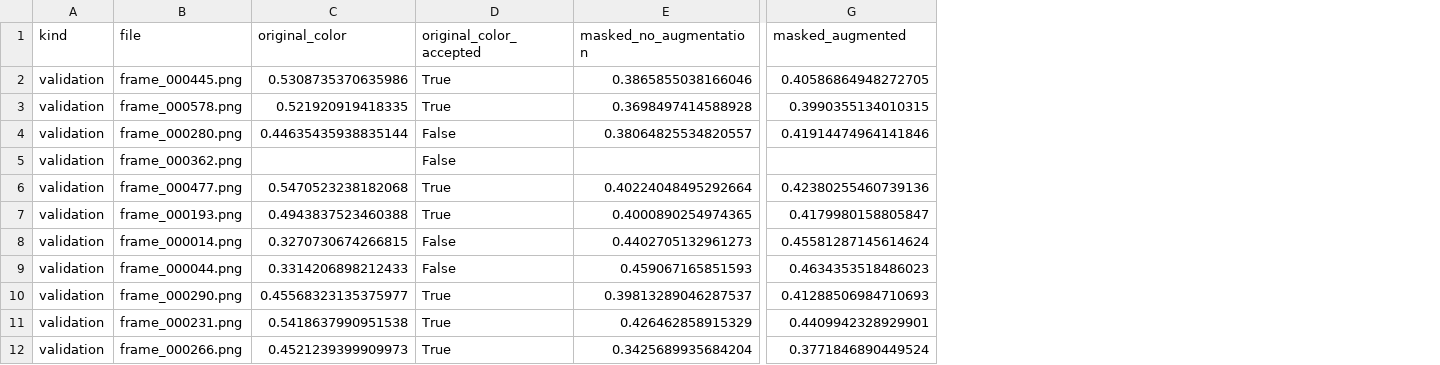
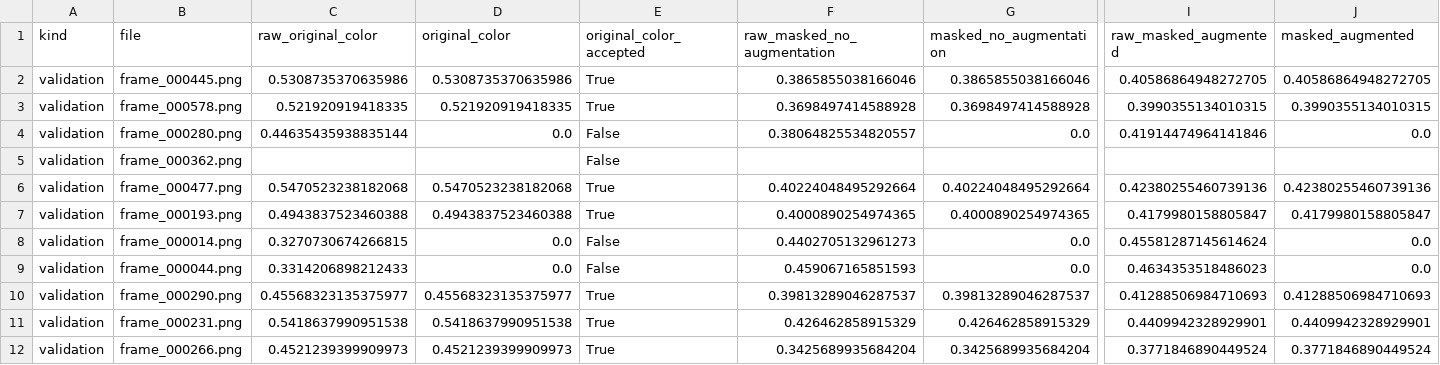
Before and after one commit to tech-STG/dinov3-ship-review, a CSV file: transparent_reference_comparison/comparison.csv, drawn as a sheet; only a part is shown, gaps mark what is left out; addresses are those after the commit; the diff names each change by its address in the sheet, - before the commit and + after, or states it on an @@ line.

```diff
--- a/transparent_reference_comparison/comparison.csv
+++ b/transparent_reference_comparison/comparison.csv
+column D (original_color), rows 2-12: 0.5308735370635986 | 0.521920919418335 | 0.0 |  | 0.5470523238182068 | 0.4943837523460388 | 0.0 | 0.0 | 0.45568323135375977 | 0.5418637990951538 | 0.4521239399909973
+column G (masked_no_augmentation), rows 2-12: 0.3865855038166046 | 0.3698497414588928 | 0.0 |  | 0.40224048495292664 | 0.4000890254974365 | 0.0 | 0.0 | 0.39813289046287537 | 0.426462858915329 | 0.3425689935684204
+column J (masked_augmented), rows 2-12: 0.40586864948272705 | 0.3990355134010315 | 0.0 |  | 0.42380255460739136 | 0.4179980158805847 | 0.0 | 0.0 | 0.41288506984710693 | 0.4409942328929901 | 0.3771846890449524
-C1: original_color
+C1: raw_original_color
-F1: masked_no_augmentation
+F1: raw_masked_no_augmentation
-I1: masked_augmented
+I1: raw_masked_augmented
```
Also changed, not shown: negative_ship_test/scores.csv, 10 other files.
